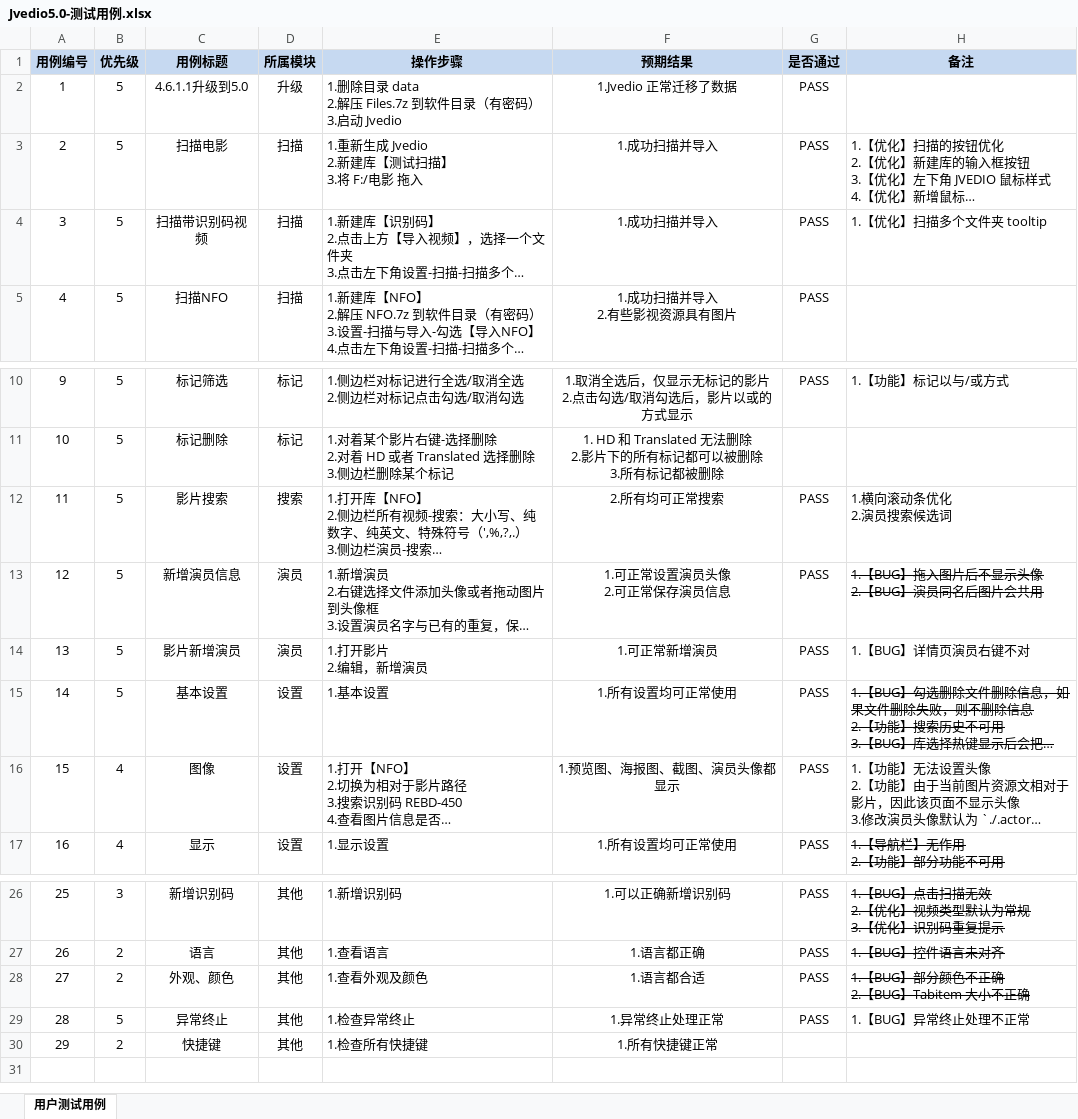
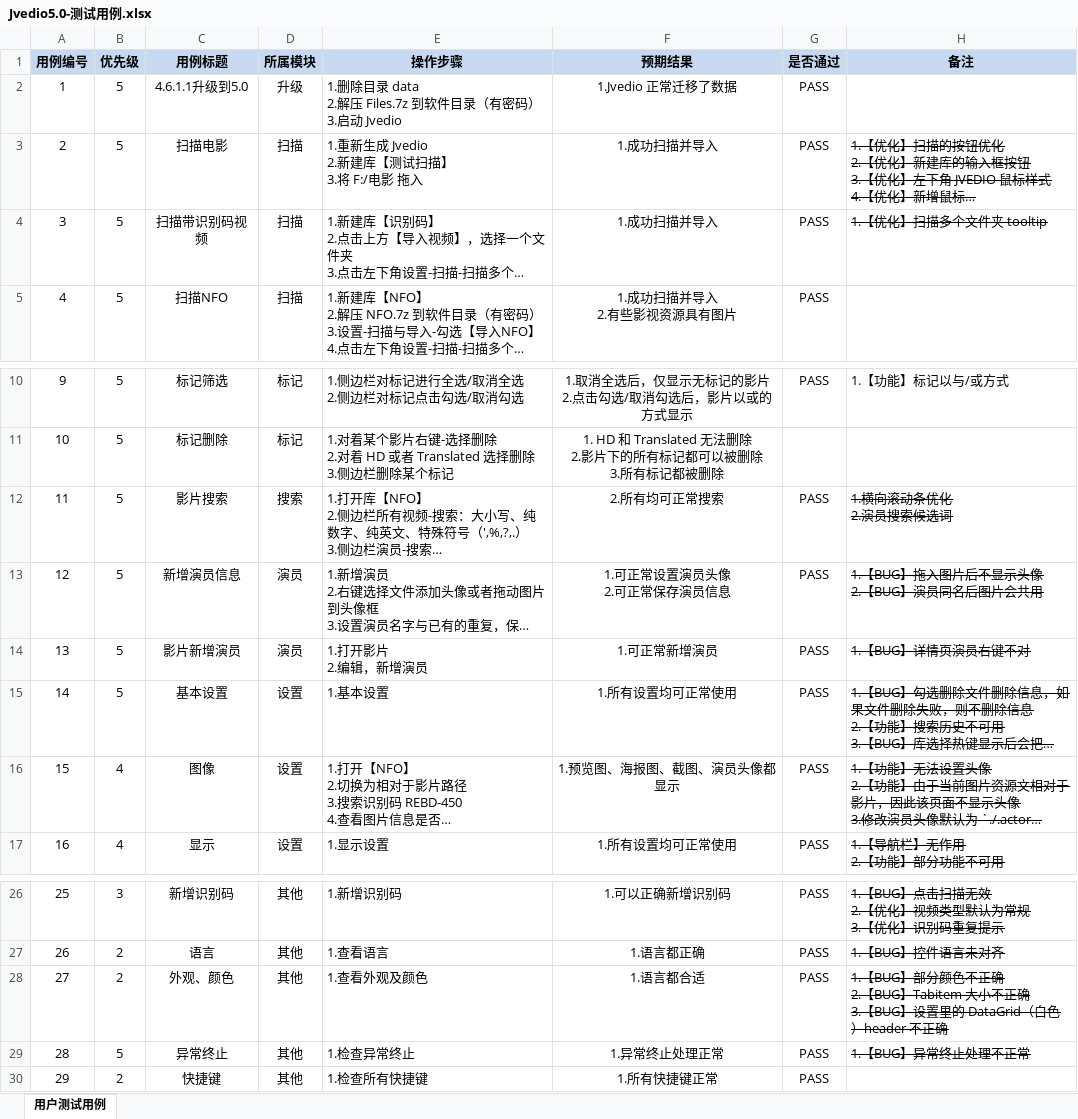
Before and after one commit to hitchao/Jvedio, an Excel workbook: Jvedio-WPF/Jvedio.Test/测试记录/Jvedio5.0-测试用例.xlsx, sheet 用户测试用例, drawn as a sheet; only a part is shown, gaps mark what is left out; long unchanged cells end in …; values as stored, in another font and other column widths than the file's, no borders; conditional formats not drawn; ↵ is a line break in a cell; the diff names each change by its address in the sheet, - before the commit and + after, or states it on an @@ line.

```diff
--- a/Jvedio-WPF/Jvedio.Test/测试记录/Jvedio5.0-测试用例.xlsx (sheet 用户测试用例)
+++ b/Jvedio-WPF/Jvedio.Test/测试记录/Jvedio5.0-测试用例.xlsx (sheet 用户测试用例)
-H3:H4 strikethrough: off
+H3:H4 strikethrough: on
-H12 strikethrough: off
+H12 strikethrough: on
-H14 strikethrough: off
+H14 strikethrough: on
-H16 strikethrough: off
+H16 strikethrough: on
-H28 (备注): …小不正确
+H28 (备注): …小不正确 ↵ 3.【BUG】设置里的 DataGrid（白色）header 不正确
-H29 strikethrough: off
+H29 strikethrough: on
-G30 (是否通过): (empty)
+G30 (是否通过): PASS
```
Also changed, not shown: Jvedio-WPF/Jvedio.Test/测试用例.xlsx, 11 other files.
